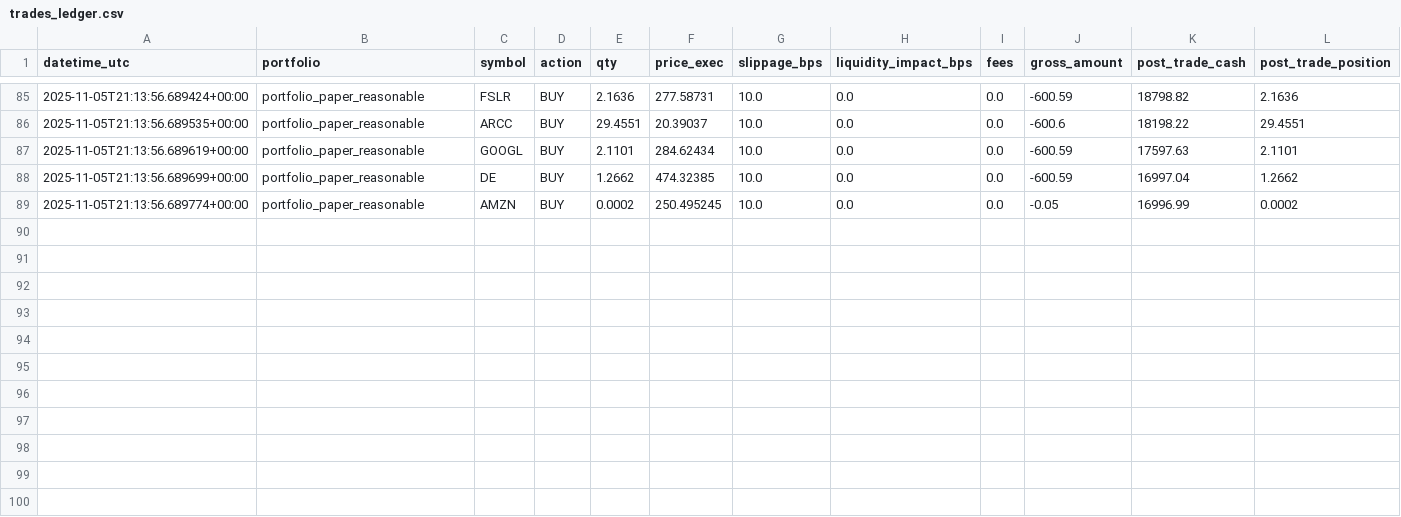
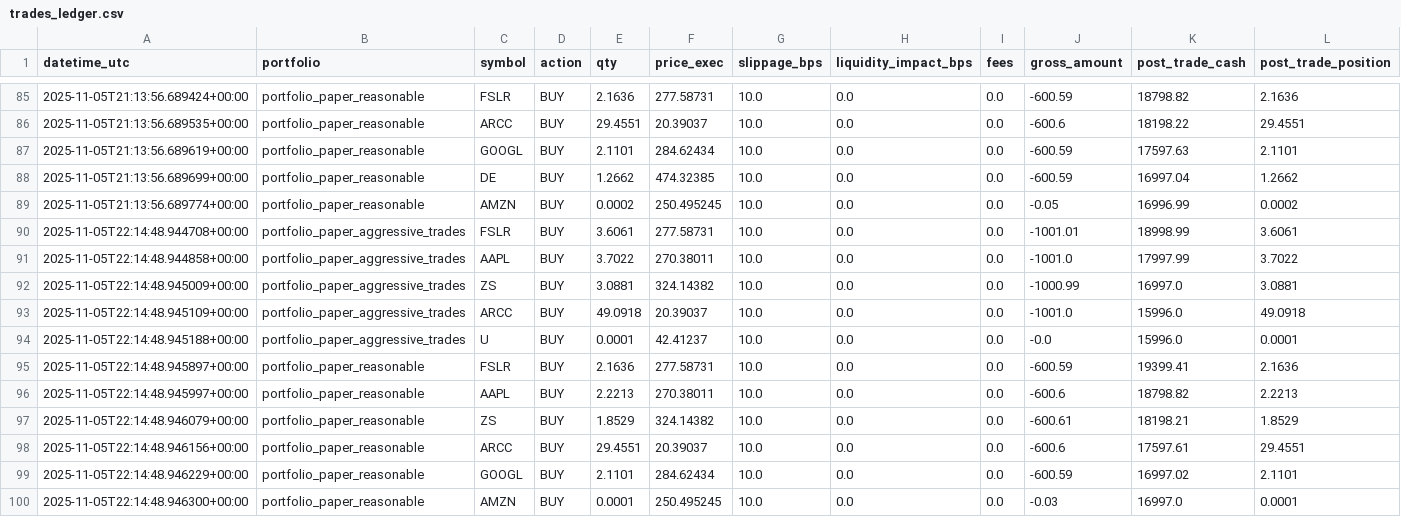
Before and after one commit to maximezac/alpacawireup, a CSV file: data/trades_ledger.csv, drawn as a sheet; only a part is shown, gaps mark what is left out; rows hold the shown columns only; the diff names each change by its address in the sheet, - before the commit and + after, or states it on an @@ line.

```diff
--- a/data/trades_ledger.csv
+++ b/data/trades_ledger.csv
+row 90: 2025-11-05T22:14:48.944708+00:00 | portfolio_paper_aggressive_trades | FSLR | BUY | 3.6061 | 277.58731 | 10.0 | 0.0 | 0.0 | -1001.01 | 18998.99 | 3.6061
+row 91: 2025-11-05T22:14:48.944858+00:00 | portfolio_paper_aggressive_trades | AAPL | BUY | 3.7022 | 270.38011 | 10.0 | 0.0 | 0.0 | -1001.0 | 17997.99 | 3.7022
+row 92: 2025-11-05T22:14:48.945009+00:00 | portfolio_paper_aggressive_trades | ZS | BUY | 3.0881 | 324.14382 | 10.0 | 0.0 | 0.0 | -1000.99 | 16997.0 | 3.0881
+row 93: 2025-11-05T22:14:48.945109+00:00 | portfolio_paper_aggressive_trades | ARCC | BUY | 49.0918 | 20.39037 | 10.0 | 0.0 | 0.0 | -1001.0 | 15996.0 | 49.0918
+row 94: 2025-11-05T22:14:48.945188+00:00 | portfolio_paper_aggressive_trades | U | BUY | 0.0001 | 42.41237 | 10.0 | 0.0 | 0.0 | -0.0 | 15996.0 | 0.0001
+row 95: 2025-11-05T22:14:48.945897+00:00 | portfolio_paper_reasonable | FSLR | BUY | 2.1636 | 277.58731 | 10.0 | 0.0 | 0.0 | -600.59 | 19399.41 | 2.1636
+row 96: 2025-11-05T22:14:48.945997+00:00 | portfolio_paper_reasonable | AAPL | BUY | 2.2213 | 270.38011 | 10.0 | 0.0 | 0.0 | -600.6 | 18798.82 | 2.2213
+row 97: 2025-11-05T22:14:48.946079+00:00 | portfolio_paper_reasonable | ZS | BUY | 1.8529 | 324.14382 | 10.0 | 0.0 | 0.0 | -600.61 | 18198.21 | 1.8529
+row 98: 2025-11-05T22:14:48.946156+00:00 | portfolio_paper_reasonable | ARCC | BUY | 29.4551 | 20.39037 | 10.0 | 0.0 | 0.0 | -600.6 | 17597.61 | 29.4551
+row 99: 2025-11-05T22:14:48.946229+00:00 | portfolio_paper_reasonable | GOOGL | BUY | 2.1101 | 284.62434 | 10.0 | 0.0 | 0.0 | -600.59 | 16997.02 | 2.1101
+row 100: 2025-11-05T22:14:48.946300+00:00 | portfolio_paper_reasonable | AMZN | BUY | 0.0001 | 250.495245 | 10.0 | 0.0 | 0.0 | -0.03 | 16997.0 | 0.0001
```
Also changed, not shown: 5 other files.
